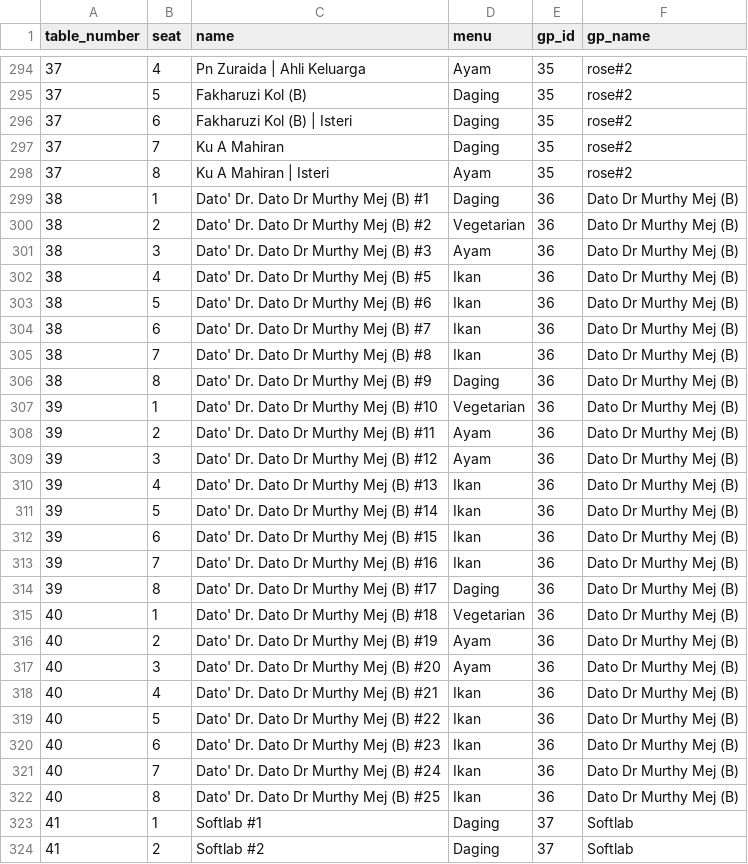
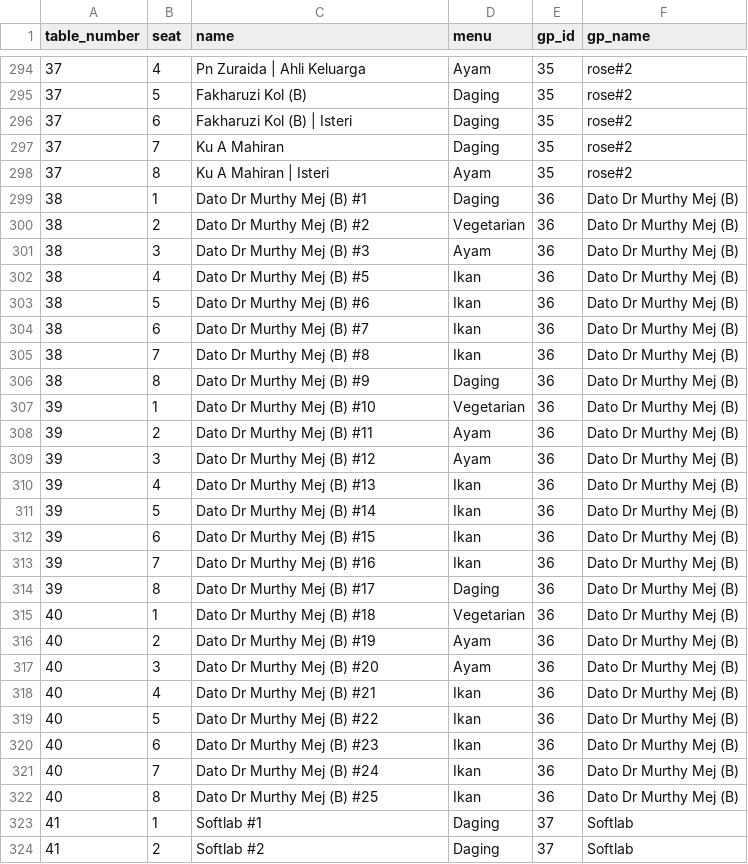
Before and after one commit to hamdanyc/mmmr, a CSV file: guest_seat.csv, drawn as a sheet; only a part is shown, gaps mark what is left out; the diff covers the shown part only.

Commit message:
almost there

```diff
--- a/guest_seat.csv
+++ b/guest_seat.csv
@@ -298,26 +298,26 @@ table_number,seat,name,menu,gp_id,gp_name
 37,8,Ku A Mahiran | Isteri,Ayam,35,rose#2
-38,1,Dato' Dr. Dato Dr Murthy Mej (B) #1,Daging,36,Dato Dr Murthy Mej (B)
-38,2,Dato' Dr. Dato Dr Murthy Mej (B) #2,Vegetarian,36,Dato Dr Murthy Mej (B)
-38,3,Dato' Dr. Dato Dr Murthy Mej (B) #3,Ayam,36,Dato Dr Murthy Mej (B)
-38,4,Dato' Dr. Dato Dr Murthy Mej (B) #5,Ikan,36,Dato Dr Murthy Mej (B)
-38,5,Dato' Dr. Dato Dr Murthy Mej (B) #6,Ikan,36,Dato Dr Murthy Mej (B)
-38,6,Dato' Dr. Dato Dr Murthy Mej (B) #7,Ikan,36,Dato Dr Murthy Mej (B)
-38,7,Dato' Dr. Dato Dr Murthy Mej (B) #8,Ikan,36,Dato Dr Murthy Mej (B)
-38,8,Dato' Dr. Dato Dr Murthy Mej (B) #9,Daging,36,Dato Dr Murthy Mej (B)
-39,1,Dato' Dr. Dato Dr Murthy Mej (B) #10,Vegetarian,36,Dato Dr Murthy Mej (B)
-39,2,Dato' Dr. Dato Dr Murthy Mej (B) #11,Ayam,36,Dato Dr Murthy Mej (B)
-39,3,Dato' Dr. Dato Dr Murthy Mej (B) #12,Ayam,36,Dato Dr Murthy Mej (B)
-39,4,Dato' Dr. Dato Dr Murthy Mej (B) #13,Ikan,36,Dato Dr Murthy Mej (B)
-39,5,Dato' Dr. Dato Dr Murthy Mej (B) #14,Ikan,36,Dato Dr Murthy Mej (B)
-39,6,Dato' Dr. Dato Dr Murthy Mej (B) #15,Ikan,36,Dato Dr Murthy Mej (B)
-39,7,Dato' Dr. Dato Dr Murthy Mej (B) #16,Ikan,36,Dato Dr Murthy Mej (B)
-39,8,Dato' Dr. Dato Dr Murthy Mej (B) #17,Daging,36,Dato Dr Murthy Mej (B)
-40,1,Dato' Dr. Dato Dr Murthy Mej (B) #18,Vegetarian,36,Dato Dr Murthy Mej (B)
-40,2,Dato' Dr. Dato Dr Murthy Mej (B) #19,Ayam,36,Dato Dr Murthy Mej (B)
-40,3,Dato' Dr. Dato Dr Murthy Mej (B) #20,Ayam,36,Dato Dr Murthy Mej (B)
-40,4,Dato' Dr. Dato Dr Murthy Mej (B) #21,Ikan,36,Dato Dr Murthy Mej (B)
-40,5,Dato' Dr. Dato Dr Murthy Mej (B) #22,Ikan,36,Dato Dr Murthy Mej (B)
-40,6,Dato' Dr. Dato Dr Murthy Mej (B) #23,Ikan,36,Dato Dr Murthy Mej (B)
-40,7,Dato' Dr. Dato Dr Murthy Mej (B) #24,Ikan,36,Dato Dr Murthy Mej (B)
-40,8,Dato' Dr. Dato Dr Murthy Mej (B) #25,Ikan,36,Dato Dr Murthy Mej (B)
+38,1,Dato Dr Murthy Mej (B) #1,Daging,36,Dato Dr Murthy Mej (B)
+38,2,Dato Dr Murthy Mej (B) #2,Vegetarian,36,Dato Dr Murthy Mej (B)
+38,3,Dato Dr Murthy Mej (B) #3,Ayam,36,Dato Dr Murthy Mej (B)
+38,4,Dato Dr Murthy Mej (B) #5,Ikan,36,Dato Dr Murthy Mej (B)
+38,5,Dato Dr Murthy Mej (B) #6,Ikan,36,Dato Dr Murthy Mej (B)
+38,6,Dato Dr Murthy Mej (B) #7,Ikan,36,Dato Dr Murthy Mej (B)
+38,7,Dato Dr Murthy Mej (B) #8,Ikan,36,Dato Dr Murthy Mej (B)
+38,8,Dato Dr Murthy Mej (B) #9,Daging,36,Dato Dr Murthy Mej (B)
+39,1,Dato Dr Murthy Mej (B) #10,Vegetarian,36,Dato Dr Murthy Mej (B)
+39,2,Dato Dr Murthy Mej (B) #11,Ayam,36,Dato Dr Murthy Mej (B)
+39,3,Dato Dr Murthy Mej (B) #12,Ayam,36,Dato Dr Murthy Mej (B)
+39,4,Dato Dr Murthy Mej (B) #13,Ikan,36,Dato Dr Murthy Mej (B)
+39,5,Dato Dr Murthy Mej (B) #14,Ikan,36,Dato Dr Murthy Mej (B)
+39,6,Dato Dr Murthy Mej (B) #15,Ikan,36,Dato Dr Murthy Mej (B)
+39,7,Dato Dr Murthy Mej (B) #16,Ikan,36,Dato Dr Murthy Mej (B)
+39,8,Dato Dr Murthy Mej (B) #17,Daging,36,Dato Dr Murthy Mej (B)
+40,1,Dato Dr Murthy Mej (B) #18,Vegetarian,36,Dato Dr Murthy Mej (B)
+40,2,Dato Dr Murthy Mej (B) #19,Ayam,36,Dato Dr Murthy Mej (B)
+40,3,Dato Dr Murthy Mej (B) #20,Ayam,36,Dato Dr Murthy Mej (B)
+40,4,Dato Dr Murthy Mej (B) #21,Ikan,36,Dato Dr Murthy Mej (B)
+40,5,Dato Dr Murthy Mej (B) #22,Ikan,36,Dato Dr Murthy Mej (B)
+40,6,Dato Dr Murthy Mej (B) #23,Ikan,36,Dato Dr Murthy Mej (B)
+40,7,Dato Dr Murthy Mej (B) #24,Ikan,36,Dato Dr Murthy Mej (B)
+40,8,Dato Dr Murthy Mej (B) #25,Ikan,36,Dato Dr Murthy Mej (B)
 41,1,Softlab #1,Daging,37,Softlab
```
Also changed, not shown: 14 edited cells elsewhere in this file.
